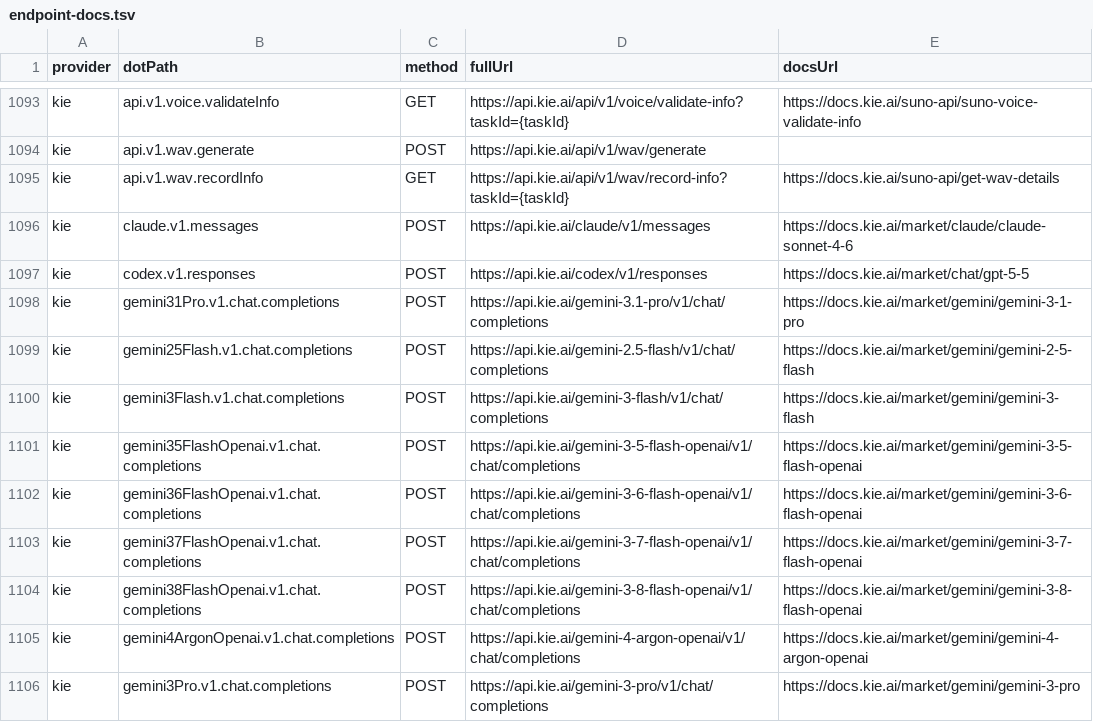
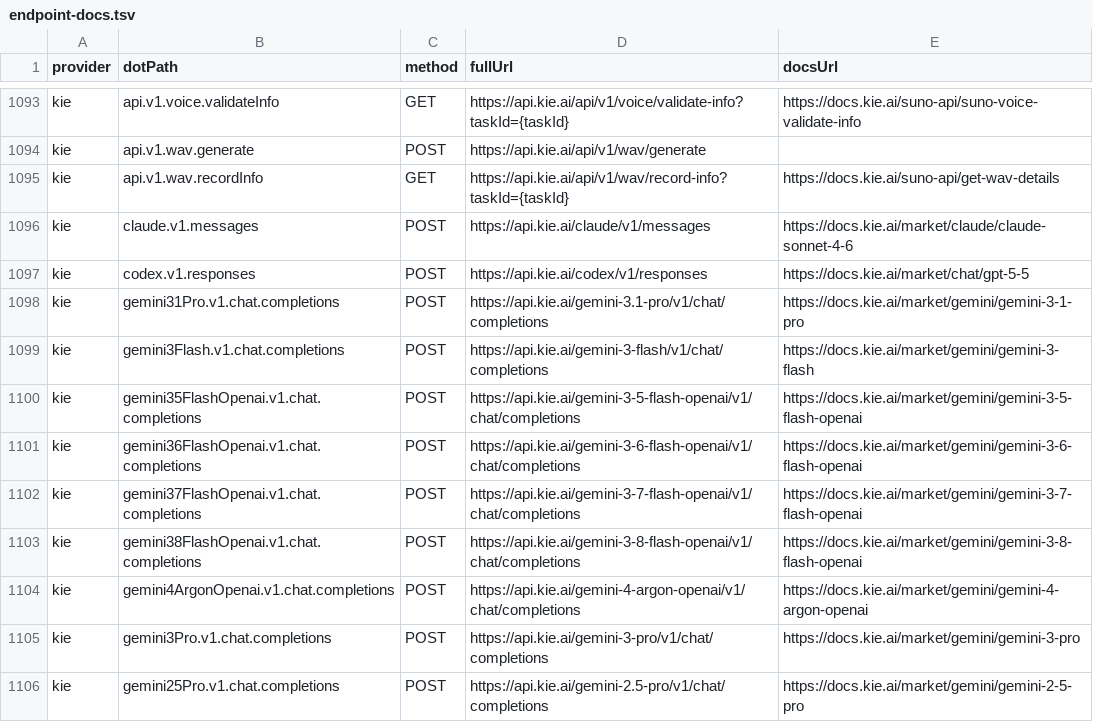
Before and after one commit to justintanner/apicity, a TSV file: scripts/endpoint-docs.tsv, drawn as a sheet; only a part is shown, gaps mark what is left out; the shorter side is filled out with more unchanged rows.

```diff
--- a/scripts/endpoint-docs.tsv
+++ b/scripts/endpoint-docs.tsv
@@ -1098,3 +1098,2 @@ kie	codex.v1.responses	POST	https://api.kie.ai/codex/v1/responses	https://docs.k
 kie	gemini31Pro.v1.chat.completions	POST	https://api.kie.ai/gemini-3.1-pro/v1/chat/completions	https://docs.kie.ai/market/gemini/gemini-3-1-pro
-kie	gemini25Flash.v1.chat.completions	POST	https://api.kie.ai/gemini-2.5-flash/v1/chat/completions	https://docs.kie.ai/market/gemini/gemini-2-5-flash
 kie	gemini3Flash.v1.chat.completions	POST	https://api.kie.ai/gemini-3-flash/v1/chat/completions	https://docs.kie.ai/market/gemini/gemini-3-flash
```
Also changed, not shown: scripts/endpoint-cost-tiers.tsv, 17 other files.
